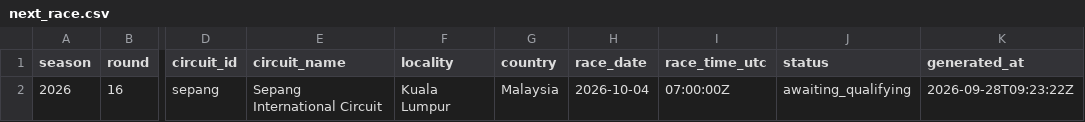
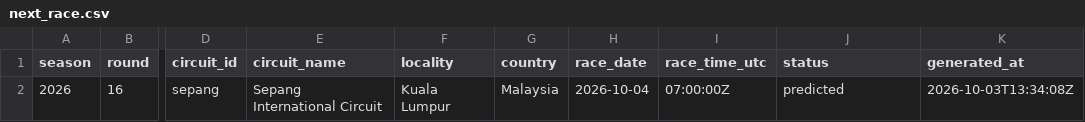
Before and after one commit to ArtuurHeidbuchel/F1-Prediction-Model, a CSV file: output/next_race.csv, drawn as a sheet; only a part is shown, gaps mark what is left out; the diff names each change by its address in the sheet, - before the commit and + after, or states it on an @@ line.

```diff
--- a/output/next_race.csv
+++ b/output/next_race.csv
-J2 (status): awaiting_qualifying
+J2 (status): predicted
-K2 (generated_at): 2026-09-28T09:23:22Z
+K2 (generated_at): 2026-10-03T13:34:08Z
```
Also changed, not shown: 1 other file.
